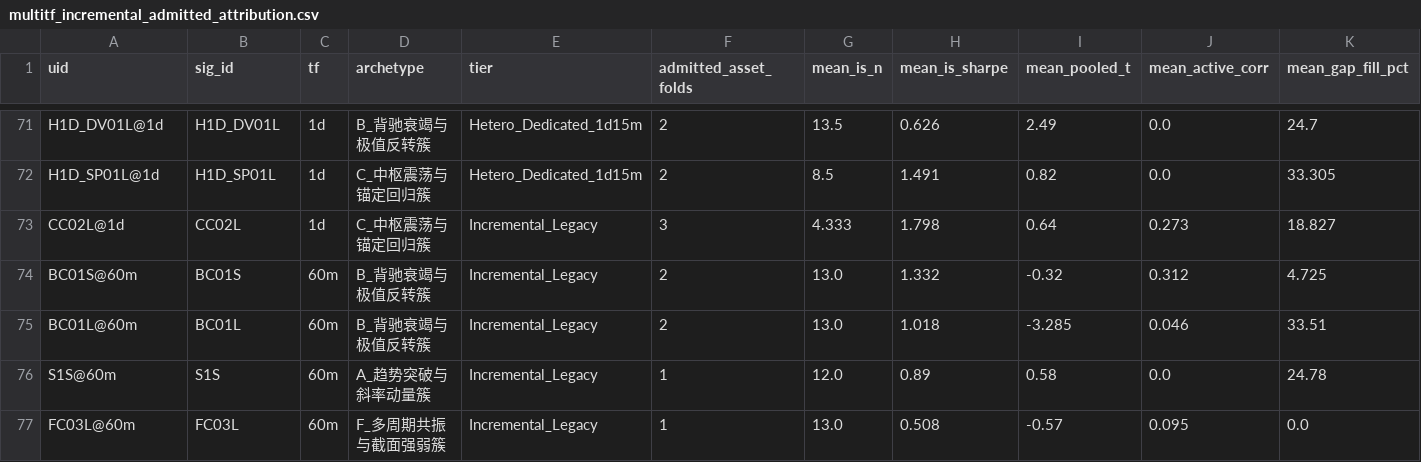
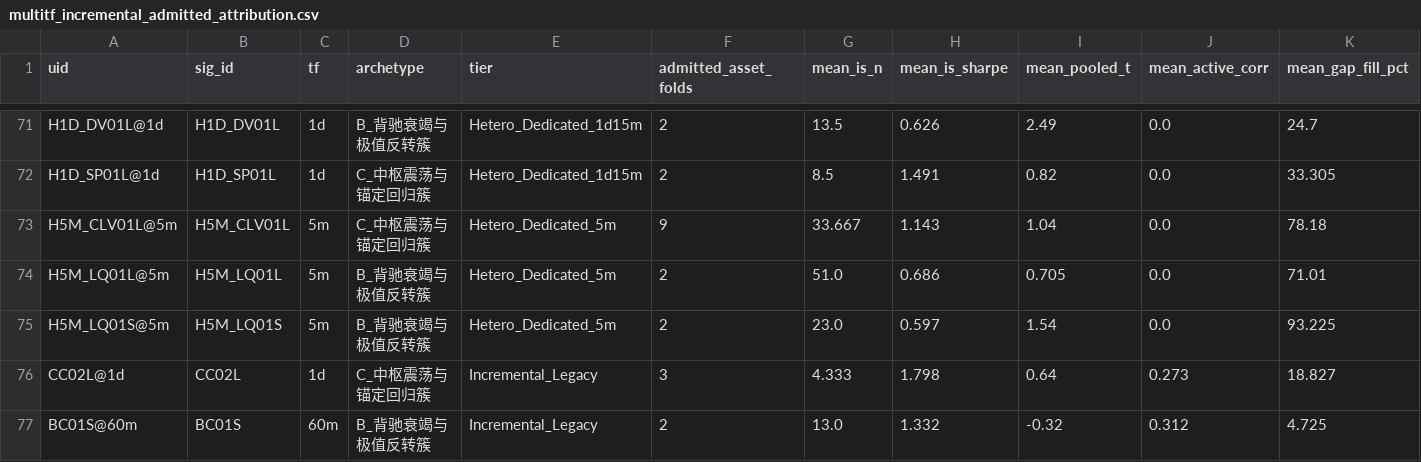
Before and after one commit to ZIFUYI/czsc, a CSV file: examples/results/intraday_cta_ablation_20261017/multitf_incremental_admitted_attribution.csv, drawn as a sheet; only a part is shown, gaps mark what is left out; the shorter side is filled out with more unchanged rows; rows hold the shown columns only; the diff names each change by its address in the sheet, - before the commit and + after, or states it on an @@ line.

```diff
--- a/examples/results/intraday_cta_ablation_20261017/multitf_incremental_admitted_attribution.csv
+++ b/examples/results/intraday_cta_ablation_20261017/multitf_incremental_admitted_attribution.csv
+row 73: H5M_CLV01L@5m | H5M_CLV01L | 5m | C_中枢震荡与锚定回归簇 | Hetero_Dedicated_5m | 9 | 33.667 | 1.143 | 1.04 | 0.0 | 78.18
+row 74: H5M_LQ01L@5m | H5M_LQ01L | 5m | B_背驰衰竭与极值反转簇 | Hetero_Dedicated_5m | 2 | 51.0 | 0.686 | 0.705 | 0.0 | 71.01
+row 75: H5M_LQ01S@5m | H5M_LQ01S | 5m | B_背驰衰竭与极值反转簇 | Hetero_Dedicated_5m | 2 | 23.0 | 0.597 | 1.54 | 0.0 | 93.225
```
Also changed, not shown: examples/results/intraday_cta_ablation_20261017/multitf_ablation_comparison.csv, examples/results/intraday_cta_ablation_20261017/multitf_gate23_rejected_signals.csv, 9 other files.
